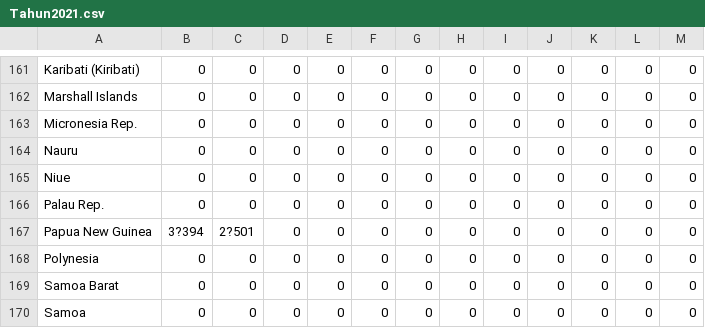
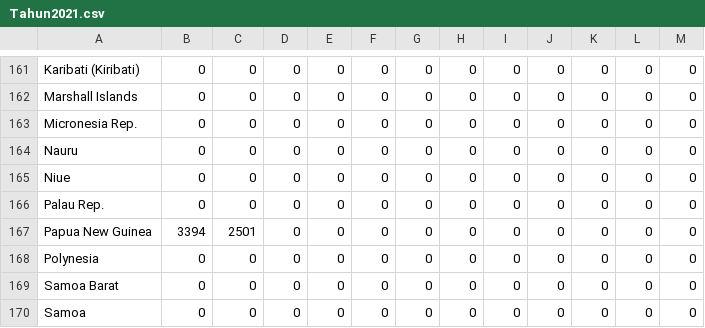
Before and after one commit to Azhardhiaulhaq/dataset, a CSV file: Indonesian Tourism/Tahun2021.csv, drawn as a sheet; only a part is shown, gaps mark what is left out; the diff covers the shown part only.

```diff
--- a/Indonesian Tourism/Tahun2021.csv
+++ b/Indonesian Tourism/Tahun2021.csv
@@ -166,3 +166,3 @@ Niue;0;0;0;0;0;0;0;0;0;0;0;0
 Palau Rep.;0;0;0;0;0;0;0;0;0;0;0;0
-Papua New Guinea;3?394;2?501;0;0;0;0;0;0;0;0;0;0
+Papua New Guinea;3394;2501;0;0;0;0;0;0;0;0;0;0
 Polynesia;0;0;0;0;0;0;0;0;0;0;0;0
```
Also changed, not shown: 12 edited cells elsewhere in this file.
